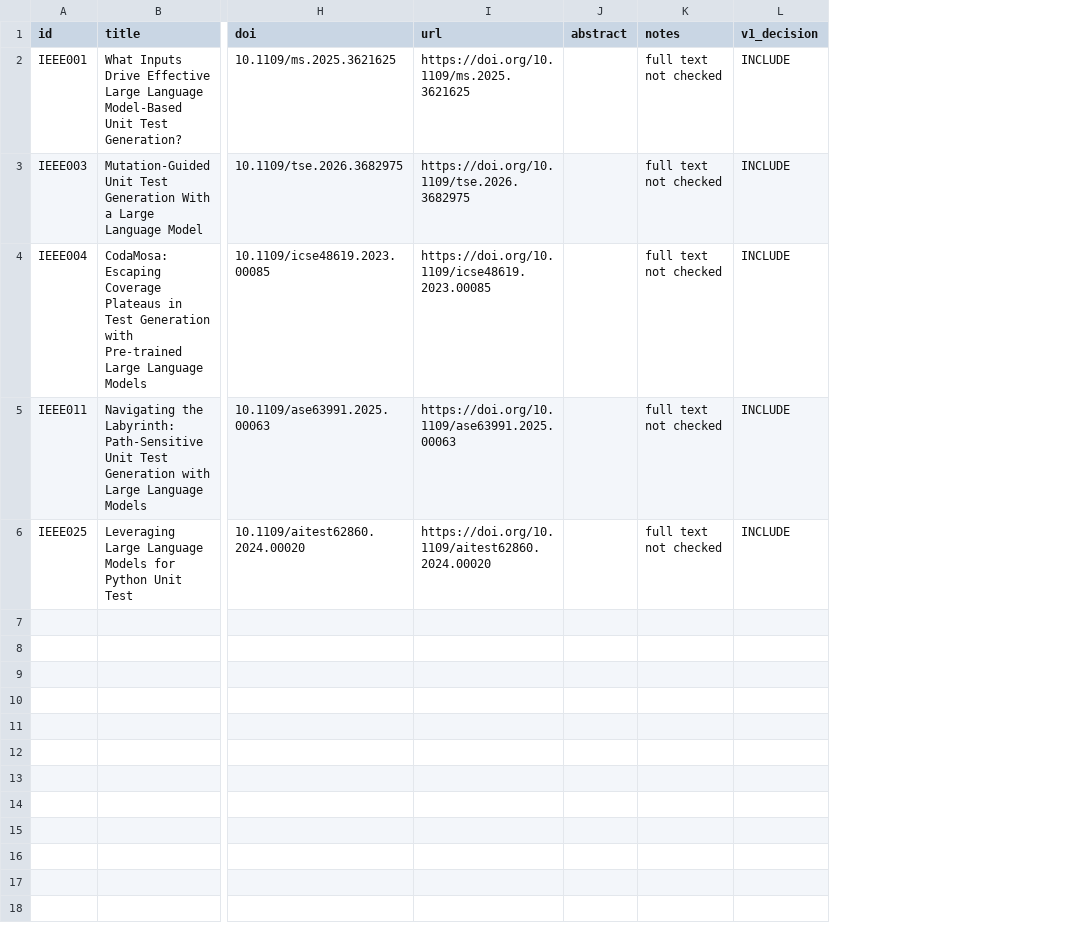
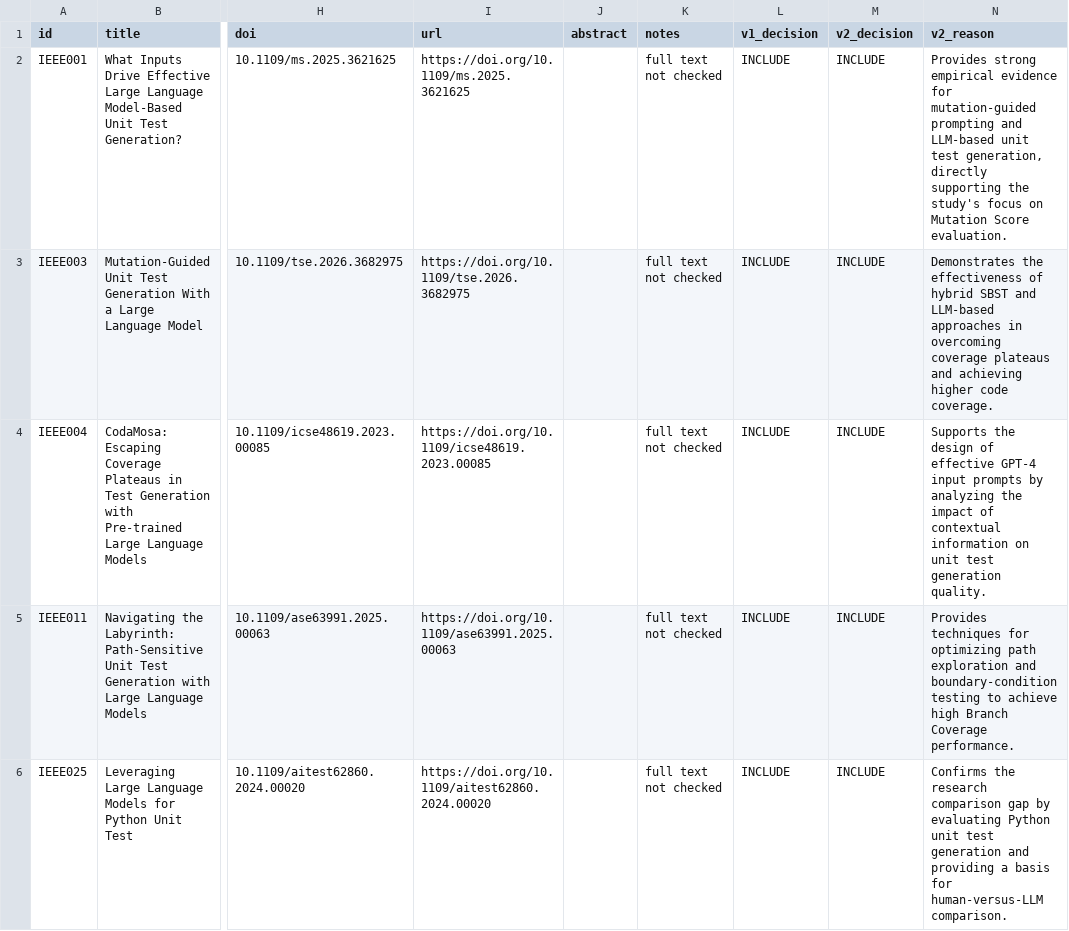
Before and after one commit to Khenggg/SE1944_LLM_Unit_Test_Generation, a CSV file: Đỗ Long Vỹ/SLR/03_final_included.csv, drawn as a sheet; only a part is shown, gaps mark what is left out; the diff names each change by its address in the sheet, - before the commit and + after, or states it on an @@ line.

Commit message:
Update 03_final_included.csv

```diff
--- a/Đỗ Long Vỹ/SLR/03_final_included.csv
+++ b/Đỗ Long Vỹ/SLR/03_final_included.csv
+column M (v2_decision), rows 2-6: all INCLUDE
+column N (v2_reason), rows 2-6: Provides strong empirical evidence for mutation-guided prompting and LLM-based unit test generation, directly supporting the study's focus on Mutation Score evaluation. | Demonstrates the effectiveness of hybrid SBST and LLM-based approaches in overcoming coverage plateaus and achieving higher code coverage. | Supports the design of effective GPT-4 input prompts by analyzing the impact of contextual information on unit test generation quality. | Provides techniques for optimizing path exploration and boundary-condition testing to achieve high Branch Coverage performance. | Confirms the research comparison gap by evaluating Python unit test generation and providing a basis for human-versus-LLM comparison.
```
